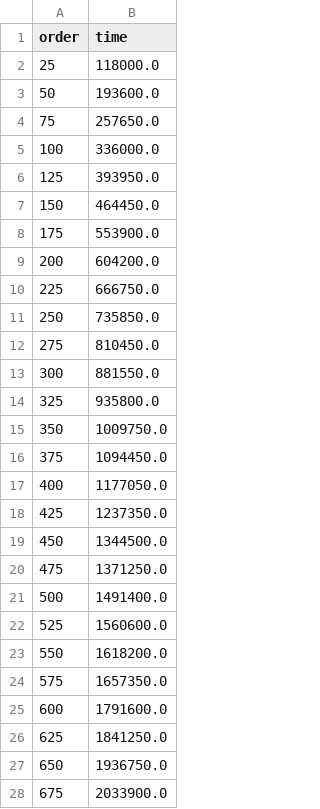
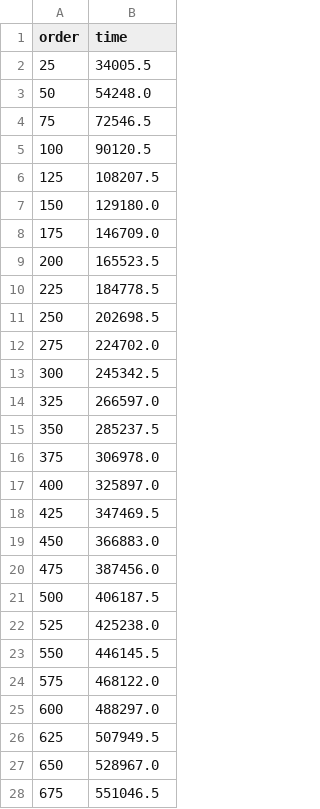
Before and after one commit to sanDer153/WV-MaxSAT, a CSV file: results/2d-graph-results-0.9.csv, drawn as a sheet; only a part is shown; the diff covers the shown part only.

```diff
--- a/results/2d-graph-results-0.9.csv
+++ b/results/2d-graph-results-0.9.csv
@@ -1,28 +1,28 @@
 order,time
-25,118000.0
-50,193600.0
-75,257650.0
-100,336000.0
-125,393950.0
-150,464450.0
-175,553900.0
-200,604200.0
-225,666750.0
-250,735850.0
-275,810450.0
-300,881550.0
-325,935800.0
-350,1009750.0
-375,1094450.0
-400,1177050.0
-425,1237350.0
-450,1344500.0
-475,1371250.0
-500,1491400.0
-525,1560600.0
-550,1618200.0
-575,1657350.0
-600,1791600.0
-625,1841250.0
-650,1936750.0
-675,2033900.0
+25,34005.5
+50,54248.0
+75,72546.5
+100,90120.5
+125,108207.5
+150,129180.0
+175,146709.0
+200,165523.5
+225,184778.5
+250,202698.5
+275,224702.0
+300,245342.5
+325,266597.0
+350,285237.5
+375,306978.0
+400,325897.0
+425,347469.5
+450,366883.0
+475,387456.0
+500,406187.5
+525,425238.0
+550,446145.5
+575,468122.0
+600,488297.0
+625,507949.5
+650,528967.0
+675,551046.5
```
Also changed, not shown: 13 edited cells elsewhere in this file, results/2d-graph-results-2.csv, results/2d-graph-results-3.5.csv, 29 other files.
